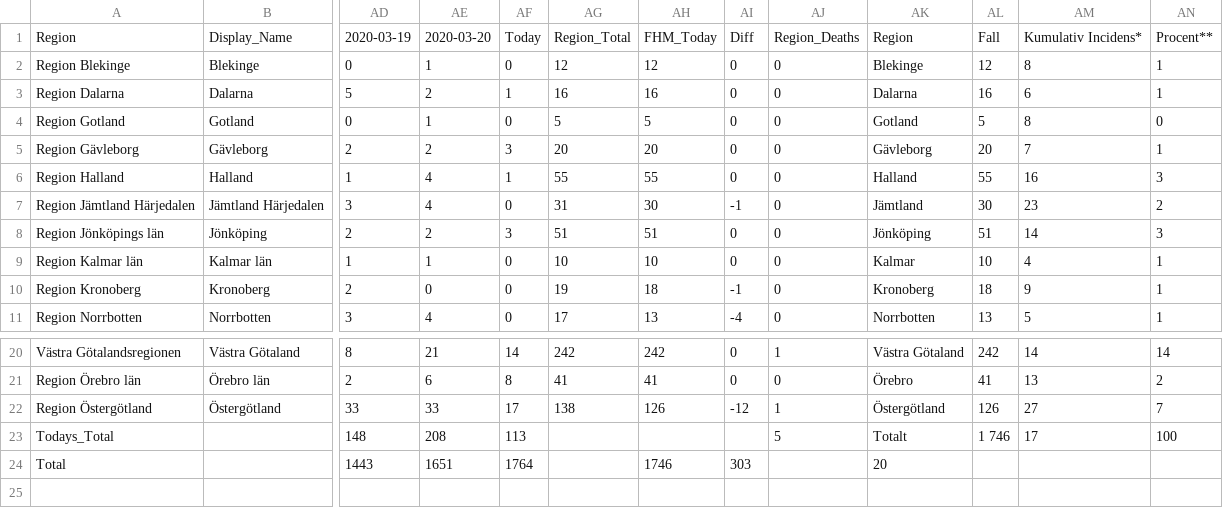
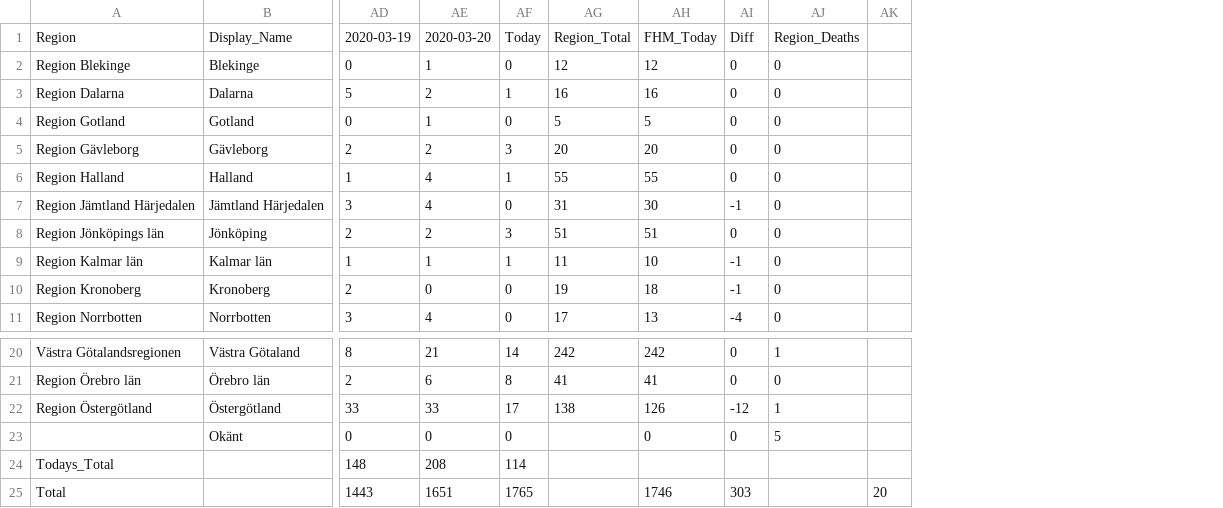
Before and after one commit to elinlutz/gatsby-map, a CSV file: src/data/Tidsserie.csv, drawn as a sheet; only a part is shown, gaps mark what is left out; removed rows and columns are numbered as before the commit, all else as after; rows hold the shown columns only; the diff names each change by its address in the sheet, - before the commit and + after, or states it on an @@ line.

```diff
--- a/src/data/Tidsserie.csv
+++ b/src/data/Tidsserie.csv
-column AK, rows 1-11: Region | Blekinge | Dalarna | Gotland | Gävleborg | Halland | Jämtland | Jönköping | Kalmar | Kronoberg | Norrbotten; rows 20-24: Västra Götaland | Örebro | Östergötland | Totalt | 20
-column AL, rows 1-11: Fall | 12 | 16 | 5 | 20 | 55 | 30 | 51 | 10 | 18 | 13; rows 20-23: 242 | 41 | 126 | 1 746
-column AM, rows 1-11: Kumulativ Incidens* | 8 | 6 | 8 | 7 | 16 | 23 | 14 | 4 | 9 | 5; rows 20-23: 14 | 13 | 27 | 17
-column AN, rows 1-11: Procent** | 1 | 1 | 0 | 1 | 3 | 2 | 3 | 1 | 1 | 1; rows 20-23: 14 | 2 | 7 | 100
+column AK, row 25: 20
-AF9: 0
+AF9: 1
-AG9: 10
+AG9: 11
-AI9: 0
+AI9: -1
+row 23:  | Okänt | 0 | 0 | 0 |  | 0 | 0 | 5
-AF24: 113
+AF24: 114
-AJ24: 5
+AJ24: (empty)
-AF25: 1764
+AF25: 1765
```
Also changed, not shown: 10 other files.
